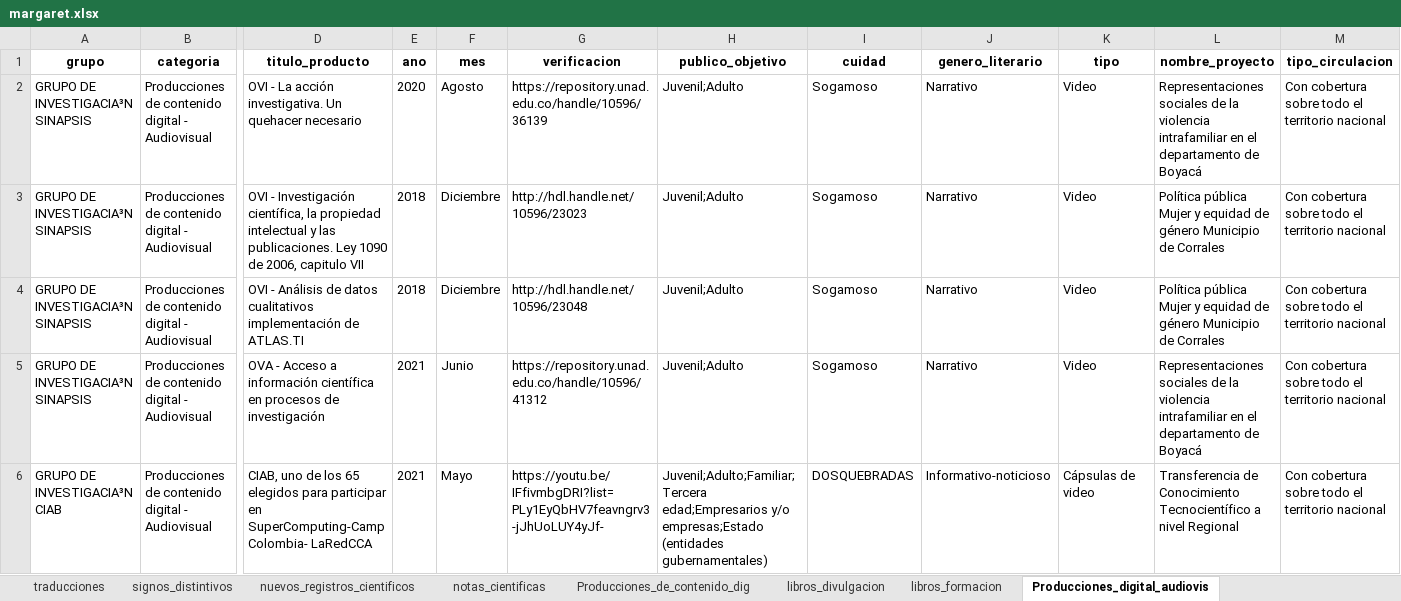
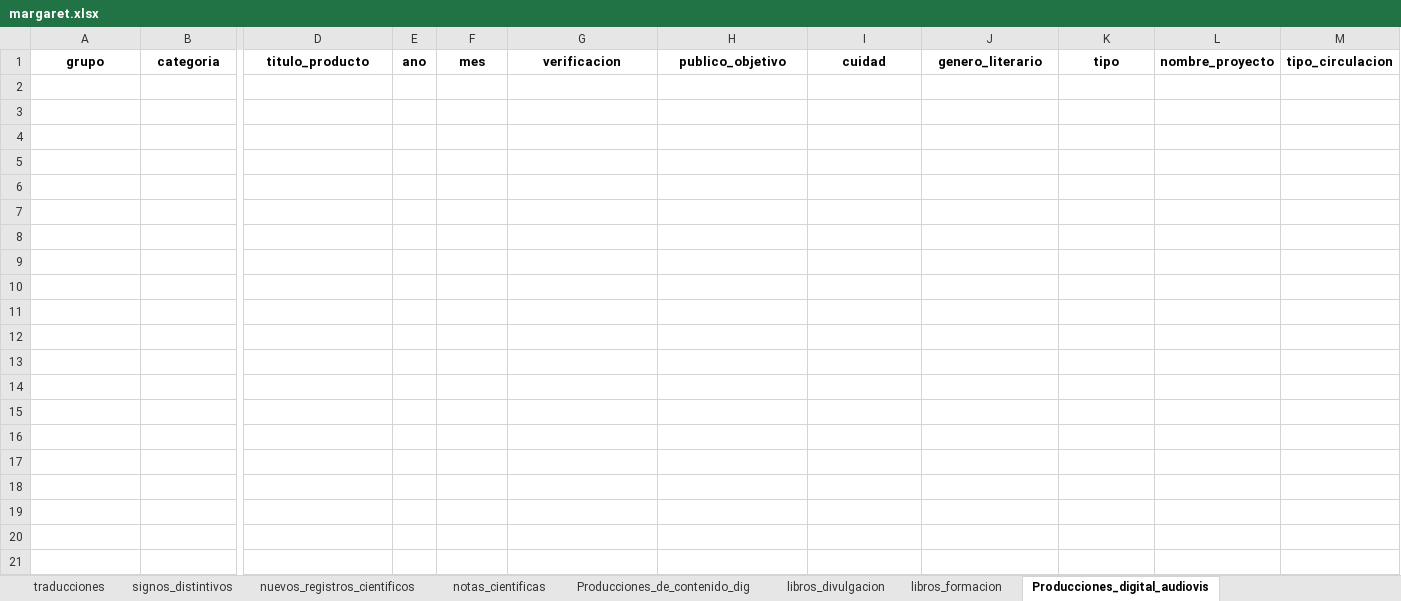
Before and after one commit to camilogs1/Margaret_package, an Excel workbook: R/Shiny/margaret.xlsx, sheet Producciones_digital_audiovis, drawn as a sheet; only a part is shown, gaps mark what is left out; values as stored, in another font and other column widths than the file's, no borders; rows hold the shown columns only; the diff covers the shown part only; the diff names each change by its address in the sheet, - before the commit and + after, or states it on an @@ line.

```diff
--- a/R/Shiny/margaret.xlsx (sheet Producciones_digital_audiovis)
+++ b/R/Shiny/margaret.xlsx (sheet Producciones_digital_audiovis)
-row 2: GRUPO DE INVESTIGACIA³N SINAPSIS | Producciones de contenido digital - Audiovisual | OVI - La acción investigativa. Un quehacer necesario | 2020 | Agosto | https://repository.unad.edu.co/handle/10596/36139 | Juvenil;Adulto | Sogamoso | Narrativo | Video | Representaciones sociales de la violencia intrafamiliar en el departamento de Boyacá | Con cobertura sobre todo el territorio nacional
-row 3: GRUPO DE INVESTIGACIA³N SINAPSIS | Producciones de contenido digital - Audiovisual | OVI - Investigación científica, la propiedad intelectual y las publicaciones. Ley 1090 de 2006, capitulo VII | 2018 | Diciembre | http://hdl.handle.net/10596/23023 | Juvenil;Adulto | Sogamoso | Narrativo | Video | Política pública Mujer y equidad de género Municipio de Corrales | Con cobertura sobre todo el territorio nacional
-row 4: GRUPO DE INVESTIGACIA³N SINAPSIS | Producciones de contenido digital - Audiovisual | OVI - Análisis de datos cualitativos implementación de ATLAS.TI | 2018 | Diciembre | http://hdl.handle.net/10596/23048 | Juvenil;Adulto | Sogamoso | Narrativo | Video | Política pública Mujer y equidad de género Municipio de Corrales | Con cobertura sobre todo el territorio nacional
-row 5: GRUPO DE INVESTIGACIA³N SINAPSIS | Producciones de contenido digital - Audiovisual | OVA - Acceso a información científica en procesos de investigación | 2021 | Junio | https://repository.unad.edu.co/handle/10596/41312 | Juvenil;Adulto | Sogamoso | Narrativo | Video | Representaciones sociales de la violencia intrafamiliar en el departamento de Boyacá | Con cobertura sobre todo el territorio nacional
-row 6: GRUPO DE INVESTIGACIA³N CIAB | Producciones de contenido digital - Audiovisual | CIAB, uno de los 65 elegidos para participar en SuperComputing-Camp Colombia- LaRedCCA | 2021 | Mayo | https://youtu.be/IFfivmbgDRI?list=PLy1EyQbHV7feavngrv3-jJhUoLUY4yJf- | Juvenil;Adulto;Familiar;Tercera edad;Empresarios y/o empresas;Estado (entidades gubernamentales) | DOSQUEBRADAS | Informativo-noticioso | Cápsulas de video | Transferencia de Conocimiento Tecnocientífico a nivel Regional | Con cobertura sobre todo el territorio nacional
```
Also changed, not shown: 12 removed rows elsewhere in this sheet, sheet eventos_cientificos, sheet articulos, sheet trabajos_dirigidos, sheet proyectos, sheet grupo_researcher_cleaned, sheet jurado, 30 more sheets, 3 other files.
